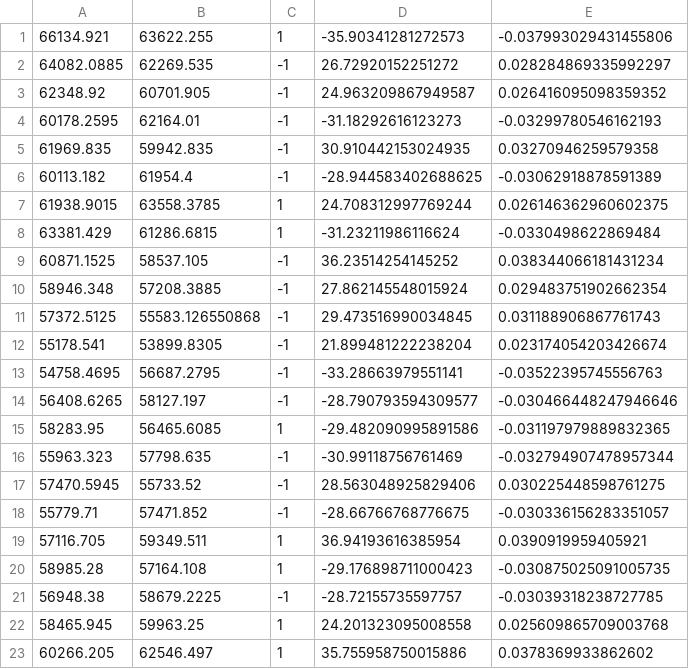
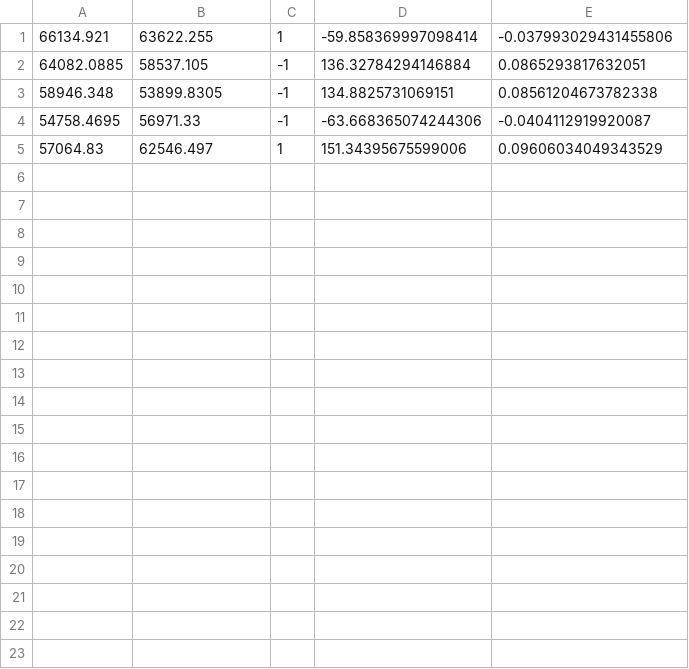
Before and after one commit to KenSu2003/Buffet, a CSV file: Data/trades.csv, drawn as a sheet.

Commit message:
n/a

```diff
--- a/Data/trades.csv
+++ b/Data/trades.csv
@@ -1,23 +1,5 @@
-66134.921,63622.255,1,-35.90341281272573,-0.037993029431455806
-64082.0885,62269.535,-1,26.72920152251272,0.028284869335992297
-62348.92,60701.905,-1,24.963209867949587,0.026416095098359352
-60178.2595,62164.01,-1,-31.18292616123273,-0.03299780546162193
-61969.835,59942.835,-1,30.910442153024935,0.03270946259579358
-60113.182,61954.4,-1,-28.944583402688625,-0.03062918878591389
-61938.9015,63558.3785,1,24.708312997769244,0.026146362960602375
-63381.429,61286.6815,1,-31.23211986116624,-0.0330498622869484
-60871.1525,58537.105,-1,36.23514254145252,0.038344066181431234
-58946.348,57208.3885,-1,27.862145548015924,0.029483751902662354
-57372.5125,55583.126550868,-1,29.473516990034845,0.031188906867761743
-55178.541,53899.8305,-1,21.899481222238204,0.023174054203426674
-54758.4695,56687.2795,-1,-33.28663979551141,-0.03522395745556763
-56408.6265,58127.197,-1,-28.790793594309577,-0.030466448247946646
-58283.95,56465.6085,1,-29.482090995891586,-0.031197979889832365
-55963.323,57798.635,-1,-30.99118756761469,-0.032794907478957344
-57470.5945,55733.52,-1,28.563048925829406,0.030225448598761275
-55779.71,57471.852,-1,-28.66766768776675,-0.030336156283351057
-57116.705,59349.511,1,36.94193616385954,0.0390919959405921
-58985.28,57164.108,1,-29.176898711000423,-0.030875025091005735
-56948.38,58679.2225,-1,-28.72155735597757,-0.03039318238727785
-58465.945,59963.25,1,24.201323095008558,0.025609865709003768
-60266.205,62546.497,1,35.755958750015886,0.0378369933862602
+66134.921,63622.255,1,-59.858369997098414,-0.037993029431455806
+64082.0885,58537.105,-1,136.32784294146884,0.0865293817632051
+58946.348,53899.8305,-1,134.8825731069151,0.08561204673782338
+54758.4695,56971.33,-1,-63.668365074244306,-0.0404112919920087
+57064.83,62546.497,1,151.34395675599006,0.09606034049343529
```
